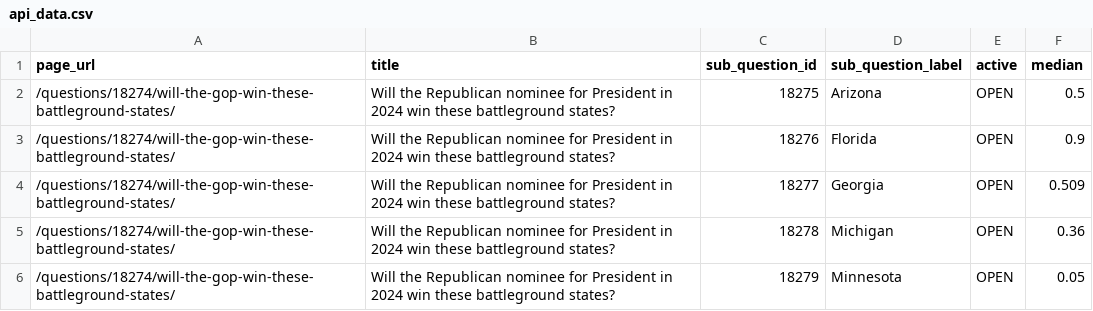
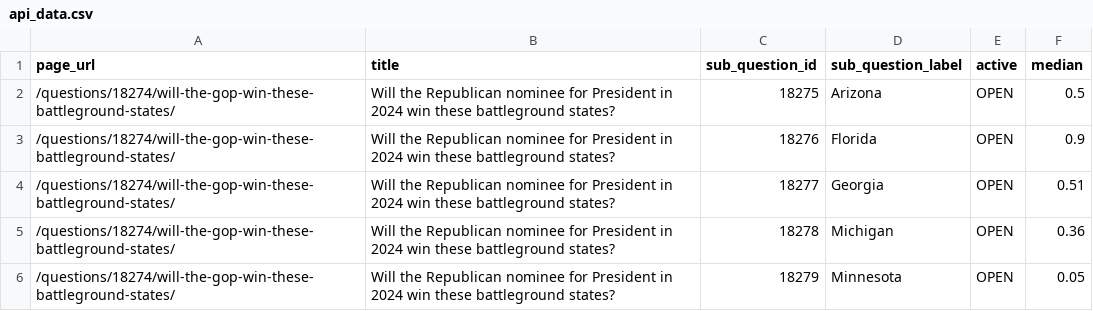
Before and after one commit to ryooan/metaculus-world-map, a CSV file: api_data.csv, drawn as a sheet; only a part is shown.

```diff
--- a/api_data.csv
+++ b/api_data.csv
@@ -3,3 +3,3 @@ page_url,title,sub_question_id,sub_question_label,active,median
 /questions/18274/will-the-gop-win-these-battleground-states/,Will the Republican nominee for President in 2024 win these battleground states?,18276,Florida,OPEN,0.9
-/questions/18274/will-the-gop-win-these-battleground-states/,Will the Republican nominee for President in 2024 win these battleground states?,18277,Georgia,OPEN,0.509
+/questions/18274/will-the-gop-win-these-battleground-states/,Will the Republican nominee for President in 2024 win these battleground states?,18277,Georgia,OPEN,0.51
 /questions/18274/will-the-gop-win-these-battleground-states/,Will the Republican nominee for President in 2024 win these battleground states?,18278,Michigan,OPEN,0.36
```
